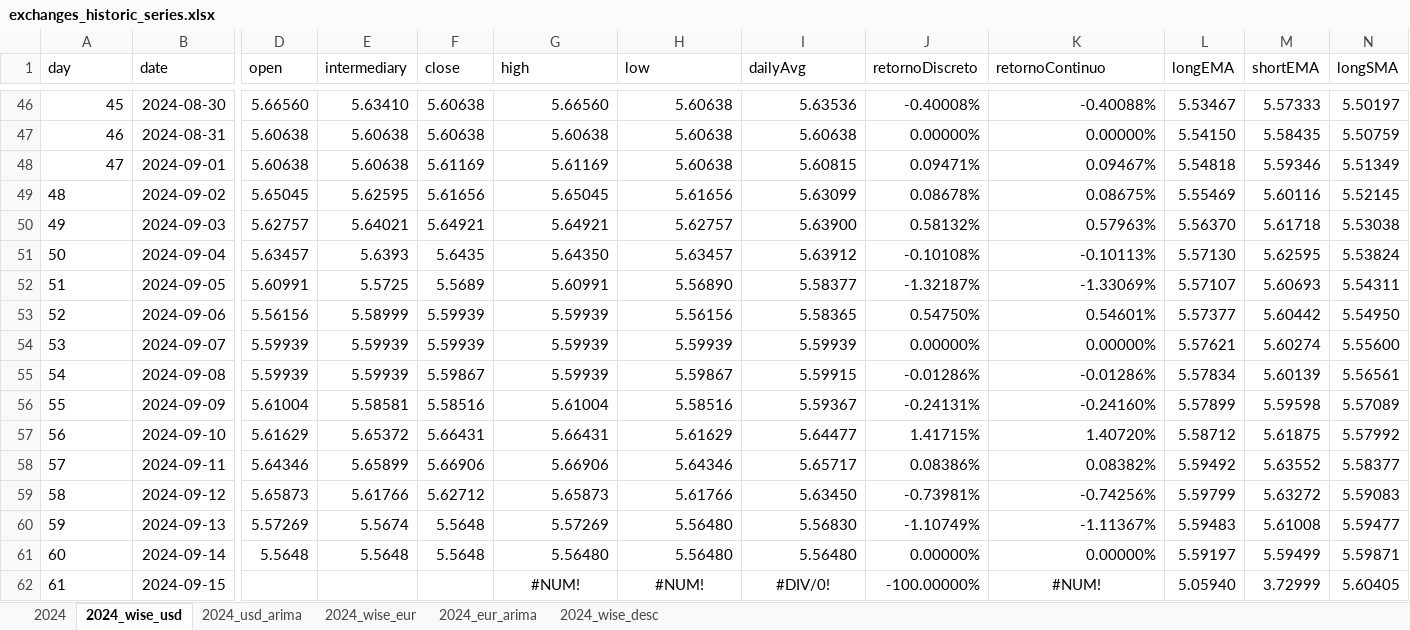
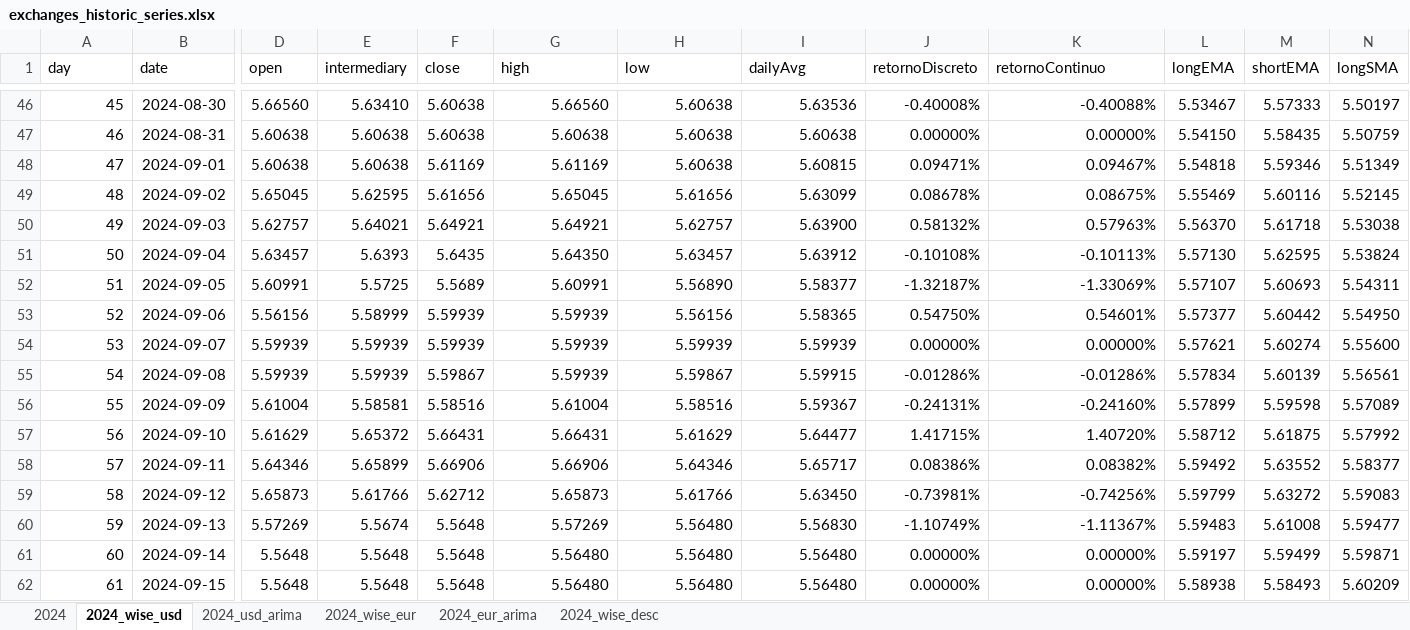
Before and after one commit to tassiaaccioly/rxchange, an Excel workbook: excel/exchanges_historic_series.xlsx, sheet 2024_wise_usd, drawn as a sheet; only a part is shown, gaps mark what is left out; values as stored, in another font and other column widths than the file's, no borders; the diff covers the shown part only; the diff names each change by its address in the sheet, - before the commit and + after, or states it on an @@ line.

```diff
--- a/excel/exchanges_historic_series.xlsx (sheet 2024_wise_usd)
+++ b/excel/exchanges_historic_series.xlsx (sheet 2024_wise_usd)
-A49:A62 alignment: left
+A49:A62 alignment: right
-D62 (open): (empty)
+D62 (open): 5.5648
-E62 (intermediary): (empty)
+E62 (intermediary): 5.5648
-F62 (close): (empty)
+F62 (close): 5.5648
-G62 (high): #NUM!
+G62 (high): 5.56480
-G62:I62 alignment: center
+G62:I62 alignment: right
-H62 (low): #NUM!
+H62 (low): 5.56480
-I62 (dailyAvg): #DIV/0!
+I62 (dailyAvg): 5.56480
-J62 (retornoDiscreto): -100.00000%
+J62 (retornoDiscreto): 0.00000%
-K62 (retornoContinuo): #NUM!
+K62 (retornoContinuo): 0.00000%
-K62 alignment: center
+K62 alignment: right
-L62 (longEMA): 5.05940
+L62 (longEMA): 5.58938
-M62 (shortEMA): 3.72999
+M62 (shortEMA): 5.58493
-N62 (longSMA): 5.60405
+N62 (longSMA): 5.60209
```
Also changed, not shown: 1 edited cell elsewhere in this sheet, sheet 2024_usd_arima, sheet 2024_eur_arima, sheet 2024, sheet 2024_wise_eur, 4 other files.
